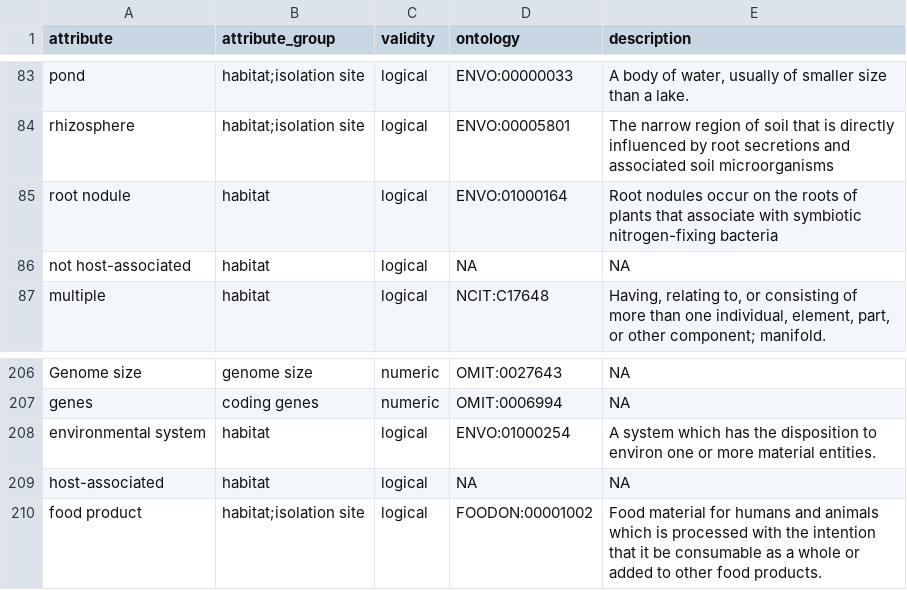
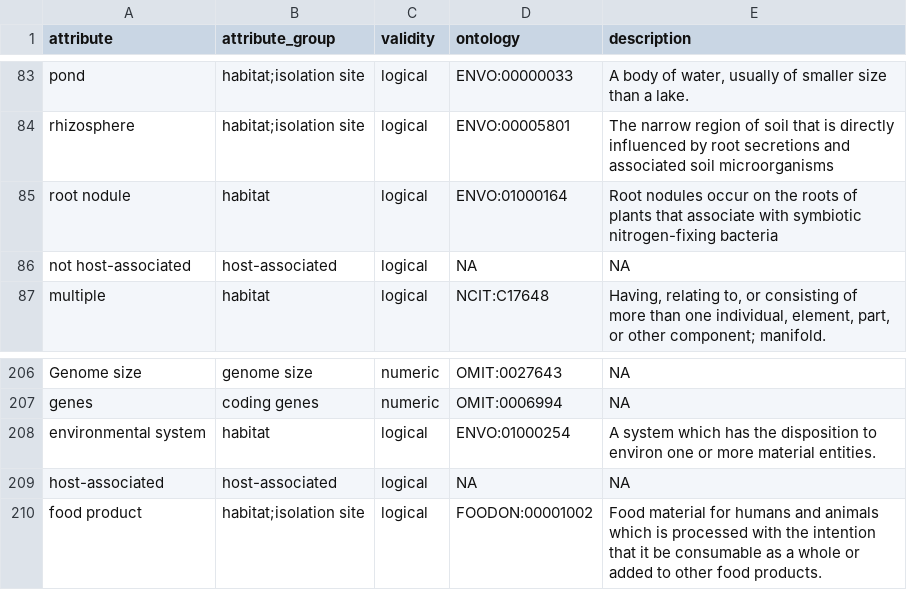
Before and after one commit to waldronlab/bugphyzz, a TSV file: inst/extdata/attributes.tsv, drawn as a sheet; only a part is shown, gaps mark what is left out.

Commit message:
Update attributes.tsv
Add host-associated to valid physiolgies.

```diff
--- a/inst/extdata/attributes.tsv
+++ b/inst/extdata/attributes.tsv
@@ -85,3 +85,3 @@
 "root nodule"	"habitat"	"logical"	"ENVO:01000164"	"Root nodules occur on the roots of plants that associate with symbiotic nitrogen-fixing bacteria"
-"not host-associated"	"habitat"	"logical"	NA	NA
+"not host-associated"	"host-associated"	"logical"	NA	NA
 "multiple"	"habitat"	"logical"	"NCIT:C17648"	"Having, relating to, or consisting of more than one individual, element, part, or other component; manifold."
@@ -208,3 +208,3 @@
 "environmental system"	"habitat"	"logical"	"ENVO:01000254"	"A system which has the disposition to environ one or more material entities."
-"host-associated"	"habitat"	"logical"	NA	NA
+"host-associated"	"host-associated"	"logical"	NA	NA
 "food product"	"habitat;isolation site"	"logical"	"FOODON:00001002"	"Food material for humans and animals which is processed with the intention that it be consumable as a whole or added to other food products."
```
